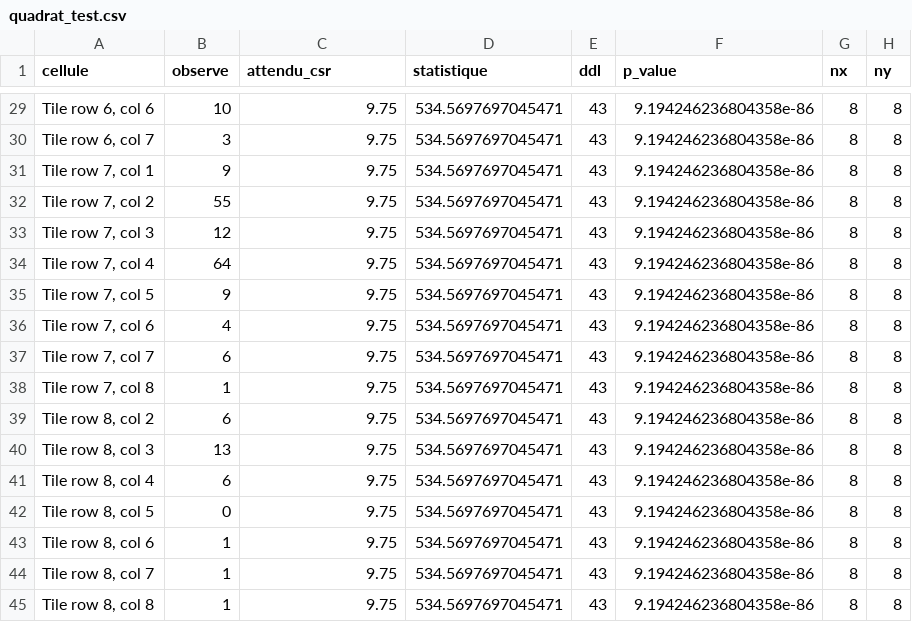
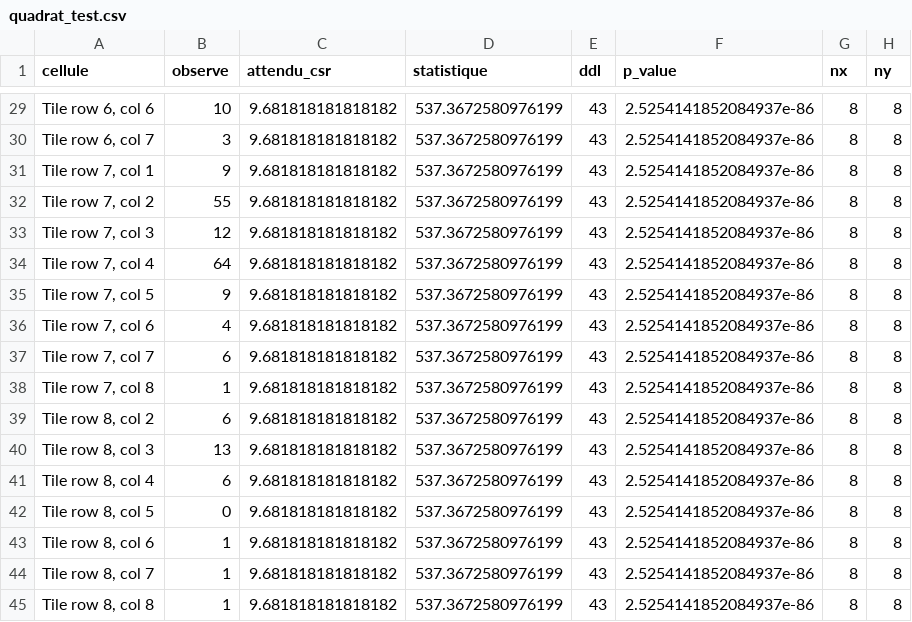
Before and after one commit to dzita/atelier-r-spatial-iford-2026, a CSV file: pedagogie/_commons/data/J07_extraits/quadrat_test.csv, drawn as a sheet; only a part is shown, gaps mark what is left out; the diff covers the shown part only.

```diff
--- a/pedagogie/_commons/data/J07_extraits/quadrat_test.csv
+++ b/pedagogie/_commons/data/J07_extraits/quadrat_test.csv
@@ -29,17 +29,17 @@ cellule,observe,attendu_csr,statistique,ddl,p_value,nx,ny
-"Tile row 6, col 6",10,9.75,534.5697697045471,43,9.194246236804358e-86,8,8
-"Tile row 6, col 7",3,9.75,534.5697697045471,43,9.194246236804358e-86,8,8
-"Tile row 7, col 1",9,9.75,534.5697697045471,43,9.194246236804358e-86,8,8
-"Tile row 7, col 2",55,9.75,534.5697697045471,43,9.194246236804358e-86,8,8
-"Tile row 7, col 3",12,9.75,534.5697697045471,43,9.194246236804358e-86,8,8
-"Tile row 7, col 4",64,9.75,534.5697697045471,43,9.194246236804358e-86,8,8
-"Tile row 7, col 5",9,9.75,534.5697697045471,43,9.194246236804358e-86,8,8
-"Tile row 7, col 6",4,9.75,534.5697697045471,43,9.194246236804358e-86,8,8
-"Tile row 7, col 7",6,9.75,534.5697697045471,43,9.194246236804358e-86,8,8
-"Tile row 7, col 8",1,9.75,534.5697697045471,43,9.194246236804358e-86,8,8
-"Tile row 8, col 2",6,9.75,534.5697697045471,43,9.194246236804358e-86,8,8
-"Tile row 8, col 3",13,9.75,534.5697697045471,43,9.194246236804358e-86,8,8
-"Tile row 8, col 4",6,9.75,534.5697697045471,43,9.194246236804358e-86,8,8
-"Tile row 8, col 5",0,9.75,534.5697697045471,43,9.194246236804358e-86,8,8
-"Tile row 8, col 6",1,9.75,534.5697697045471,43,9.194246236804358e-86,8,8
-"Tile row 8, col 7",1,9.75,534.5697697045471,43,9.194246236804358e-86,8,8
-"Tile row 8, col 8",1,9.75,534.5697697045471,43,9.194246236804358e-86,8,8
+"Tile row 6, col 6",10,9.681818181818182,537.3672580976199,43,2.5254141852084937e-86,8,8
+"Tile row 6, col 7",3,9.681818181818182,537.3672580976199,43,2.5254141852084937e-86,8,8
+"Tile row 7, col 1",9,9.681818181818182,537.3672580976199,43,2.5254141852084937e-86,8,8
+"Tile row 7, col 2",55,9.681818181818182,537.3672580976199,43,2.5254141852084937e-86,8,8
+"Tile row 7, col 3",12,9.681818181818182,537.3672580976199,43,2.5254141852084937e-86,8,8
+"Tile row 7, col 4",64,9.681818181818182,537.3672580976199,43,2.5254141852084937e-86,8,8
+"Tile row 7, col 5",9,9.681818181818182,537.3672580976199,43,2.5254141852084937e-86,8,8
+"Tile row 7, col 6",4,9.681818181818182,537.3672580976199,43,2.5254141852084937e-86,8,8
+"Tile row 7, col 7",6,9.681818181818182,537.3672580976199,43,2.5254141852084937e-86,8,8
+"Tile row 7, col 8",1,9.681818181818182,537.3672580976199,43,2.5254141852084937e-86,8,8
+"Tile row 8, col 2",6,9.681818181818182,537.3672580976199,43,2.5254141852084937e-86,8,8
+"Tile row 8, col 3",13,9.681818181818182,537.3672580976199,43,2.5254141852084937e-86,8,8
+"Tile row 8, col 4",6,9.681818181818182,537.3672580976199,43,2.5254141852084937e-86,8,8
+"Tile row 8, col 5",0,9.681818181818182,537.3672580976199,43,2.5254141852084937e-86,8,8
+"Tile row 8, col 6",1,9.681818181818182,537.3672580976199,43,2.5254141852084937e-86,8,8
+"Tile row 8, col 7",1,9.681818181818182,537.3672580976199,43,2.5254141852084937e-86,8,8
+"Tile row 8, col 8",1,9.681818181818182,537.3672580976199,43,2.5254141852084937e-86,8,8
```
Also changed, not shown: 83 edited cells elsewhere in this file, 16 other files.
